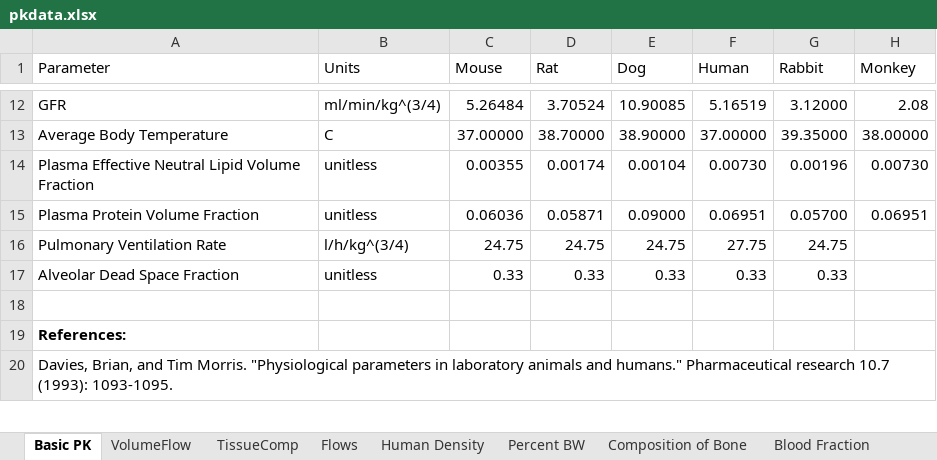
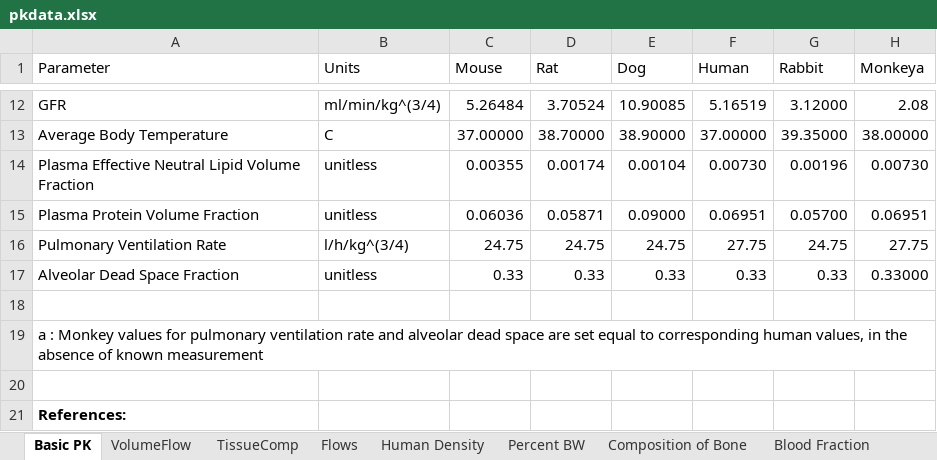
Before and after one commit to USEPA/CompTox-ExpoCast-httk, an Excel workbook: pkdata.xlsx, sheet Basic PK, drawn as a sheet; only a part is shown, gaps mark what is left out; the shorter side is filled out with more unchanged rows; values as stored, in another font and other column widths than the file's, no borders; the diff names each change by its address in the sheet, - before the commit and + after, or states it on an @@ line.

Commit message:
Add in monkey physiology values for pulmonary ventilation rate and alveolar dead space fraction as the same as corresponding human values, in absence of measured values. Add note to file to document.

```diff
--- a/pkdata.xlsx (sheet Basic PK)
+++ b/pkdata.xlsx (sheet Basic PK)
-H1: Monkey
+H1: Monkeya
-H16 (Monkeya): (empty)
+H16 (Monkeya): 27.75
-H17 (Monkeya): (empty)
+H17 (Monkeya): 0.33000
+row 18: (empty)
+row 19: a : Monkey values for pulmonary ventilation rate and alveolar dead space are set equal to corresponding human values, in the absence of known measurement
```
